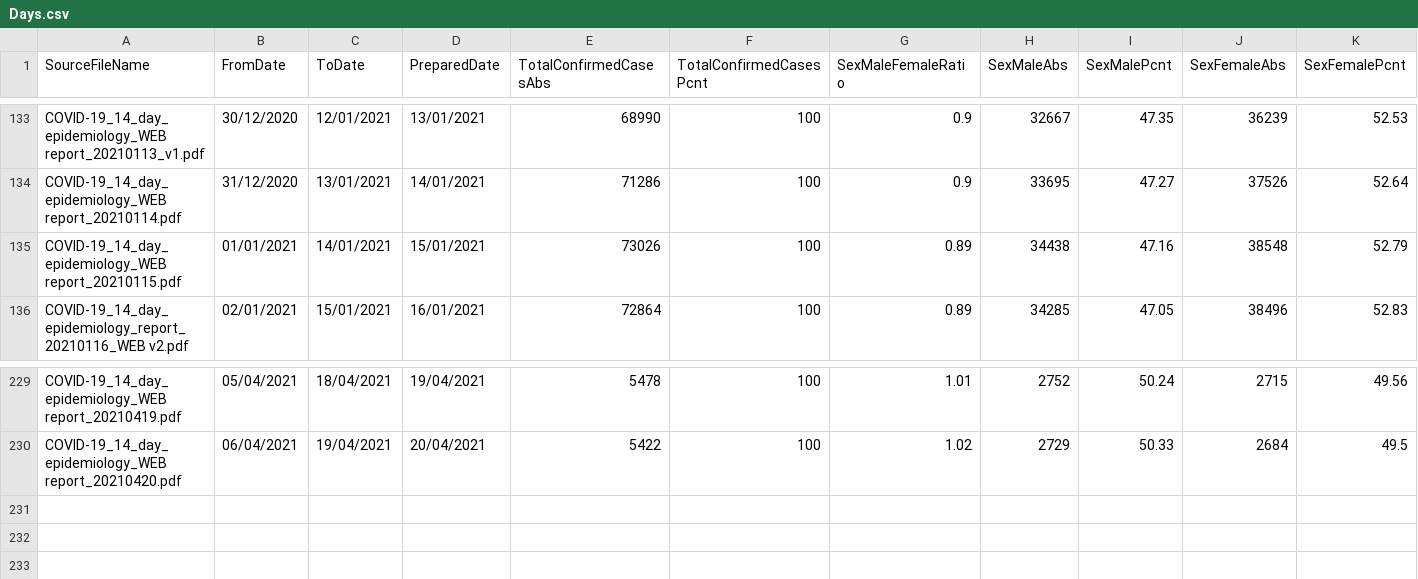
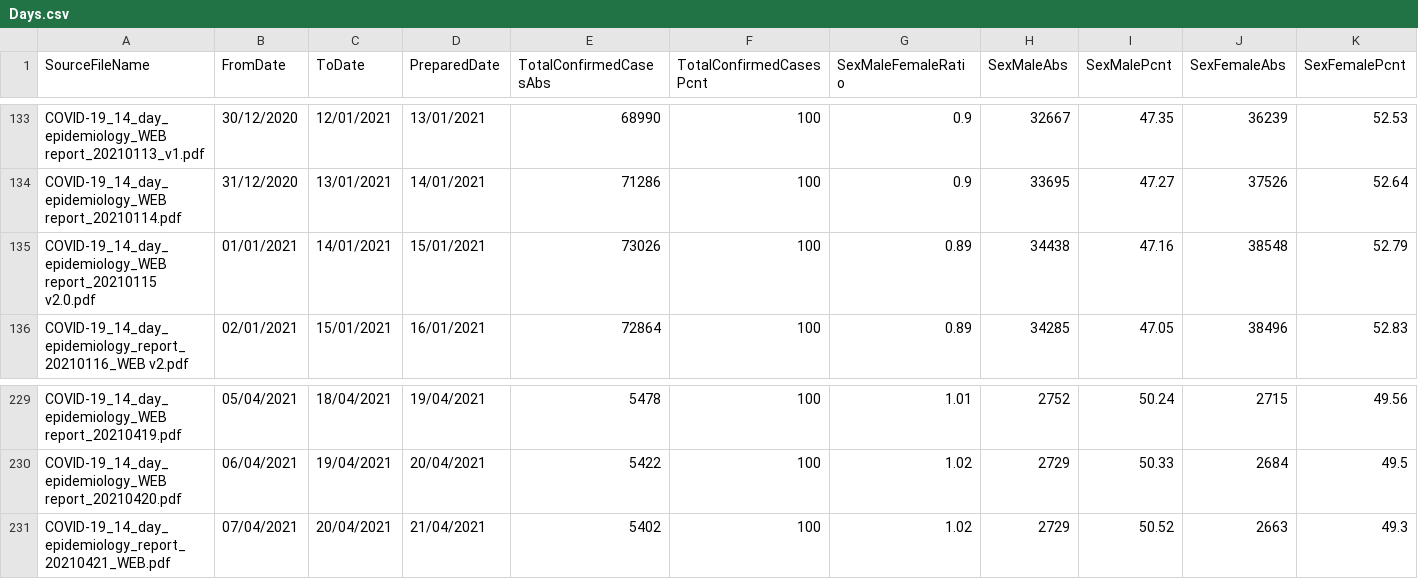
Before and after one commit to CatsAgainstCovid/IrelandCovidData, a CSV file: Outputs/DailyEpidemiology/Days.csv, drawn as a sheet; only a part is shown, gaps mark what is left out; rows hold the shown columns only; the diff names each change by its address in the sheet, - before the commit and + after, or states it on an @@ line.

```diff
--- a/Outputs/DailyEpidemiology/Days.csv
+++ b/Outputs/DailyEpidemiology/Days.csv
-A135 (SourceFileName): COVID-19_14_day_epidemiology_WEB report_20210115.pdf
+A135 (SourceFileName): COVID-19_14_day_epidemiology_WEB report_20210115 v2.0.pdf
+row 231: COVID-19_14_day_epidemiology_report_20210421_WEB.pdf | 07/04/2021 | 20/04/2021 | 21/04/2021 | 5402 | 100 | 1.02 | 2729 | 50.52 | 2663 | 49.3
```
Also changed, not shown: 4 other files.
